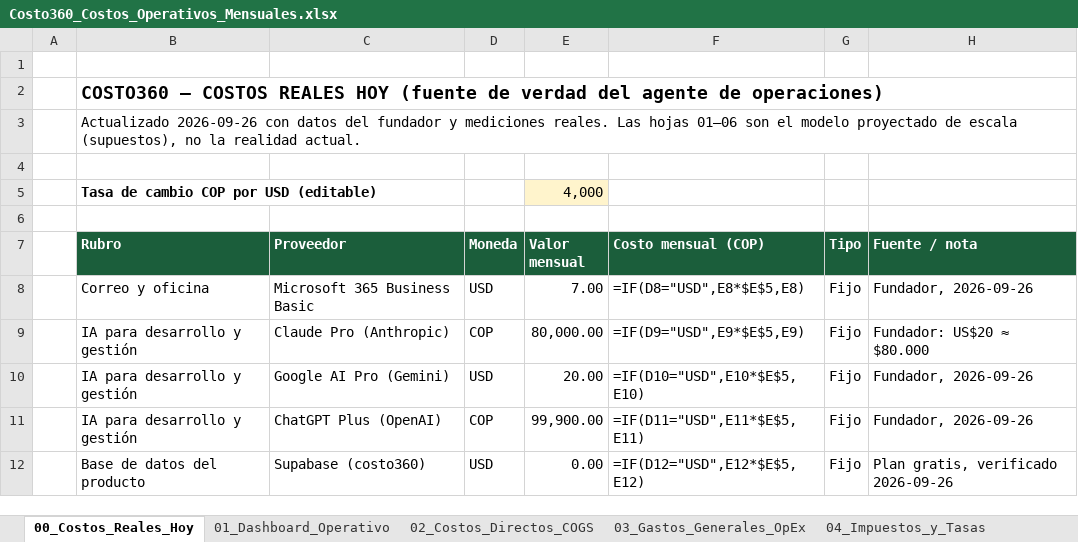
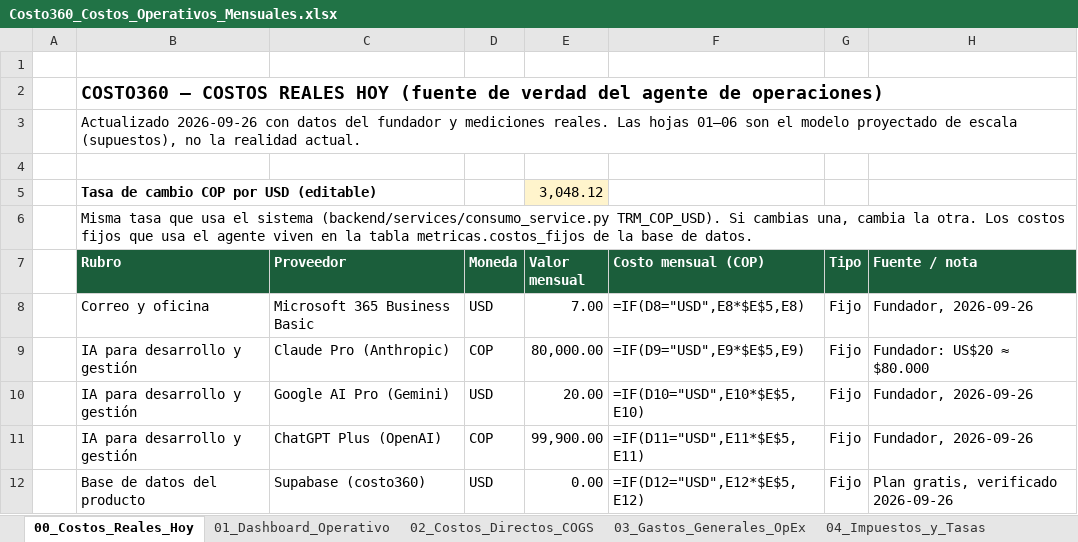
Before and after one commit to luiscollante/Costo360, an Excel workbook: docs/Costo360_Costos_Operativos_Mensuales.xlsx, sheet 00_Costos_Reales_Hoy, drawn as a sheet; only a part is shown; values as stored, in another font and other column widths than the file's, no borders; formulas without a stored value are shown as written; the diff names each change by its address in the sheet, - before the commit and + after, or states it on an @@ line.

```diff
--- a/docs/Costo360_Costos_Operativos_Mensuales.xlsx (sheet 00_Costos_Reales_Hoy)
+++ b/docs/Costo360_Costos_Operativos_Mensuales.xlsx (sheet 00_Costos_Reales_Hoy)
-E5 (Valor mensual): 4,000
+E5 (Valor mensual): 3,048.12
-B6 (Rubro): (empty)
+B6 (Rubro): Misma tasa que usa el sistema (backend/services/consumo_service.py TRM_COP_USD). Si cambias una, cambia la otra. Los costos fijos que usa el agente viven en la tabla metricas.costos_fijos de la base de datos.
```
